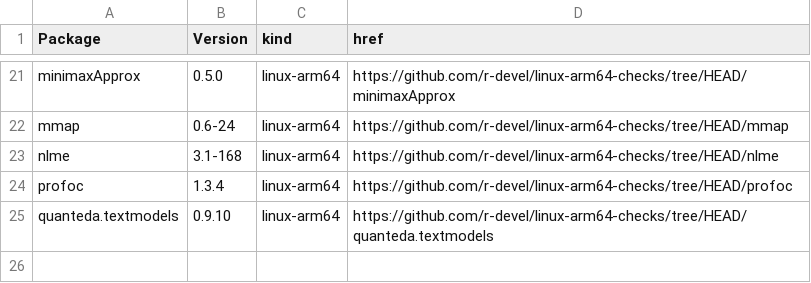
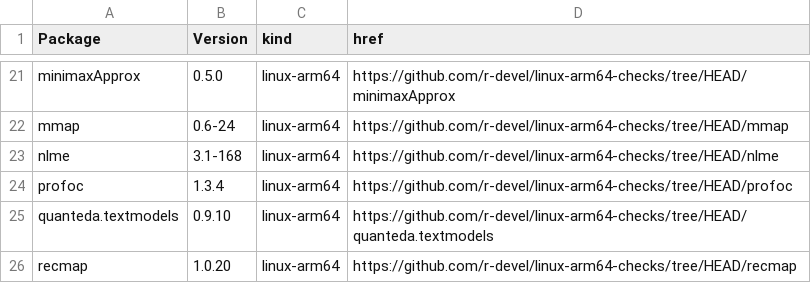
Before and after one commit to r-devel/linux-arm64-checks, a CSV file: index.csv, drawn as a sheet; only a part is shown, gaps mark what is left out.

```diff
--- a/index.csv
+++ b/index.csv
@@ -25 +25,2 @@ profoc,1.3.4,linux-arm64,https://github.com/r-devel/linux-arm64-checks/tree/HEAD
 quanteda.textmodels,0.9.10,linux-arm64,https://github.com/r-devel/linux-arm64-checks/tree/HEAD/quanteda.textmodels
+recmap,1.0.20,linux-arm64,https://github.com/r-devel/linux-arm64-checks/tree/HEAD/recmap
```
Also changed, not shown: 4 other files.
